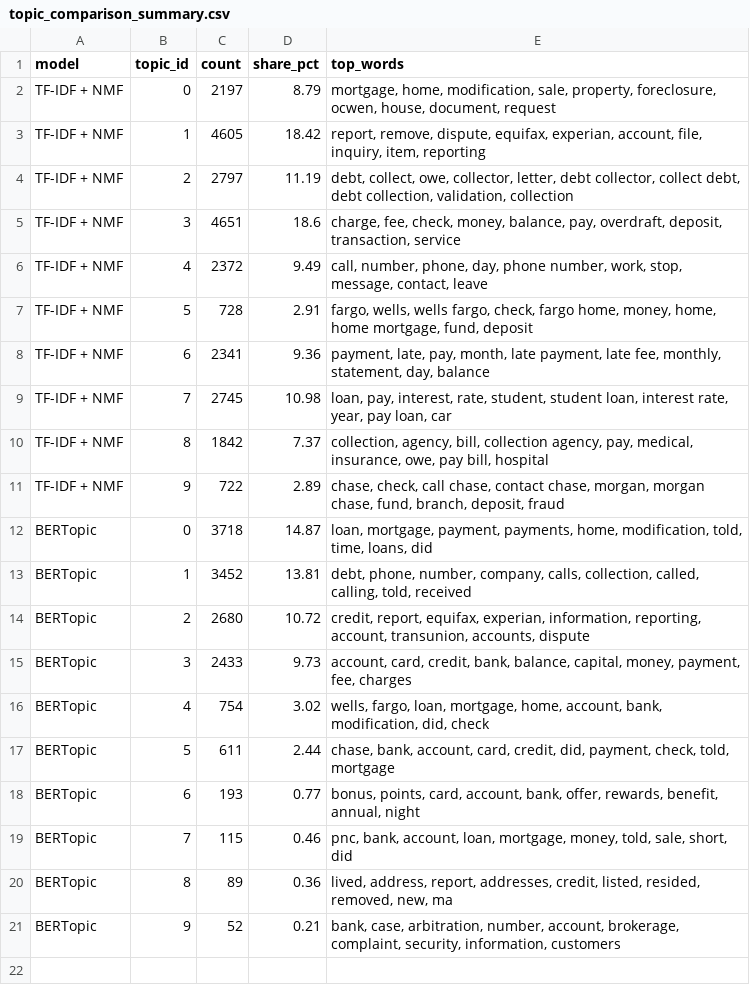
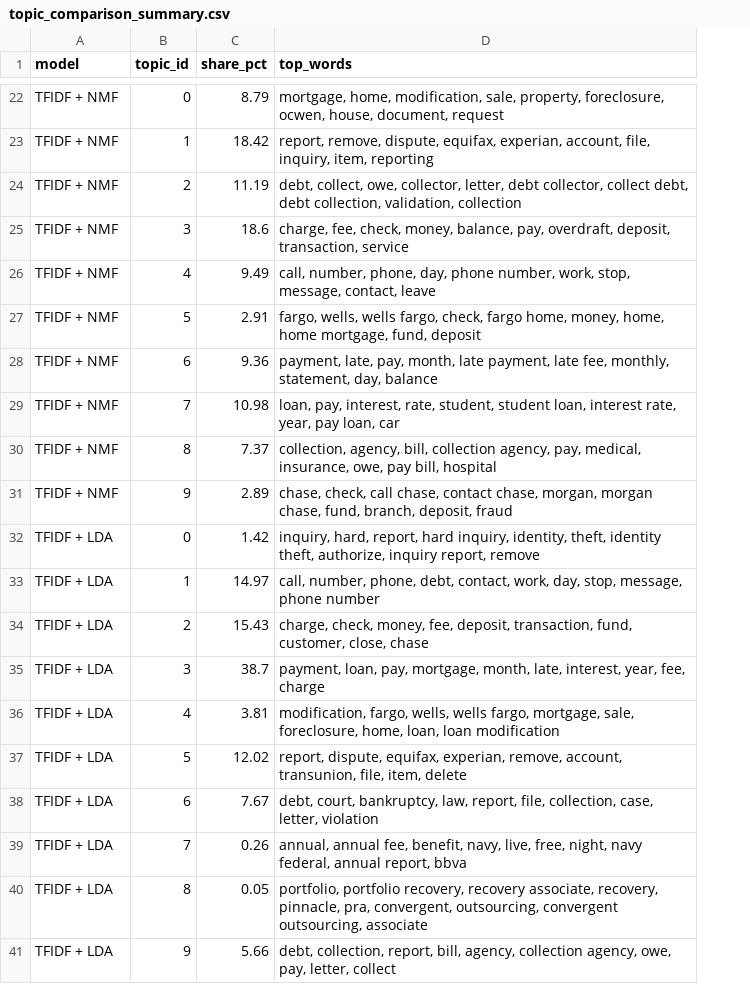
Before and after one commit to kameiari/Project_complaints, a CSV file: results/topic_comparison_summary.csv, drawn as a sheet; only a part is shown, gaps mark what is left out; removed rows and columns are numbered as before the commit, all else as after; the diff covers the shown part only; the diff names each change by its address in the sheet, - before the commit and + after, or states it on an @@ line.

```diff
--- a/results/topic_comparison_summary.csv
+++ b/results/topic_comparison_summary.csv
-column C (count), rows 2-11: 2197 | 4605 | 2797 | 4651 | 2372 | 728 | 2341 | 2745 | 1842 | 722
-A22:A31 (model): TF-IDF + NMF
+A22:A31 (model): TFIDF + NMF
-row 12: BERTopic | 0 | 3718 | 14.87 | loan, mortgage, payment, payments, home, modification, told, time, loans, did
-row 13: BERTopic | 1 | 3452 | 13.81 | debt, phone, number, company, calls, collection, called, calling, told, received
-row 14: BERTopic | 2 | 2680 | 10.72 | credit, report, equifax, experian, information, reporting, account, transunion, accounts, dispute
-row 15: BERTopic | 3 | 2433 | 9.73 | account, card, credit, bank, balance, capital, money, payment, fee, charges
-row 16: BERTopic | 4 | 754 | 3.02 | wells, fargo, loan, mortgage, home, account, bank, modification, did, check
-row 17: BERTopic | 5 | 611 | 2.44 | chase, bank, account, card, credit, did, payment, check, told, mortgage
-row 18: BERTopic | 6 | 193 | 0.77 | bonus, points, card, account, bank, offer, rewards, benefit, annual, night
-row 19: BERTopic | 7 | 115 | 0.46 | pnc, bank, account, loan, mortgage, money, told, sale, short, did
-row 20: BERTopic | 8 | 89 | 0.36 | lived, address, report, addresses, credit, listed, resided, removed, new, ma
-row 21: BERTopic | 9 | 52 | 0.21 | bank, case, arbitration, number, account, brokerage, complaint, security, information, customers
+row 32: TFIDF + LDA | 0 | 1.42 | inquiry, hard, report, hard inquiry, identity, theft, identity theft, authorize, inquiry report, remove
+row 33: TFIDF + LDA | 1 | 14.97 | call, number, phone, debt, contact, work, day, stop, message, phone number
+row 34: TFIDF + LDA | 2 | 15.43 | charge, check, money, fee, deposit, transaction, fund, customer, close, chase
+row 35: TFIDF + LDA | 3 | 38.7 | payment, loan, pay, mortgage, month, late, interest, year, fee, charge
+row 36: TFIDF + LDA | 4 | 3.81 | modification, fargo, wells, wells fargo, mortgage, sale, foreclosure, home, loan, loan modification
+row 37: TFIDF + LDA | 5 | 12.02 | report, dispute, equifax, experian, remove, account, transunion, file, item, delete
+row 38: TFIDF + LDA | 6 | 7.67 | debt, court, bankruptcy, law, report, file, collection, case, letter, violation
+row 39: TFIDF + LDA | 7 | 0.26 | annual, annual fee, benefit, navy, live, free, night, navy federal, annual report, bbva
+row 40: TFIDF + LDA | 8 | 0.05 | portfolio, portfolio recovery, recovery associate, recovery, pinnacle, pra, convergent, outsourcing, convergent outsourcing, associate
+row 41: TFIDF + LDA | 9 | 5.66 | debt, collection, report, bill, agency, collection agency, owe, pay, letter, collect
```
Also changed, not shown: 20 added rows elsewhere in this file, 7 other files.
